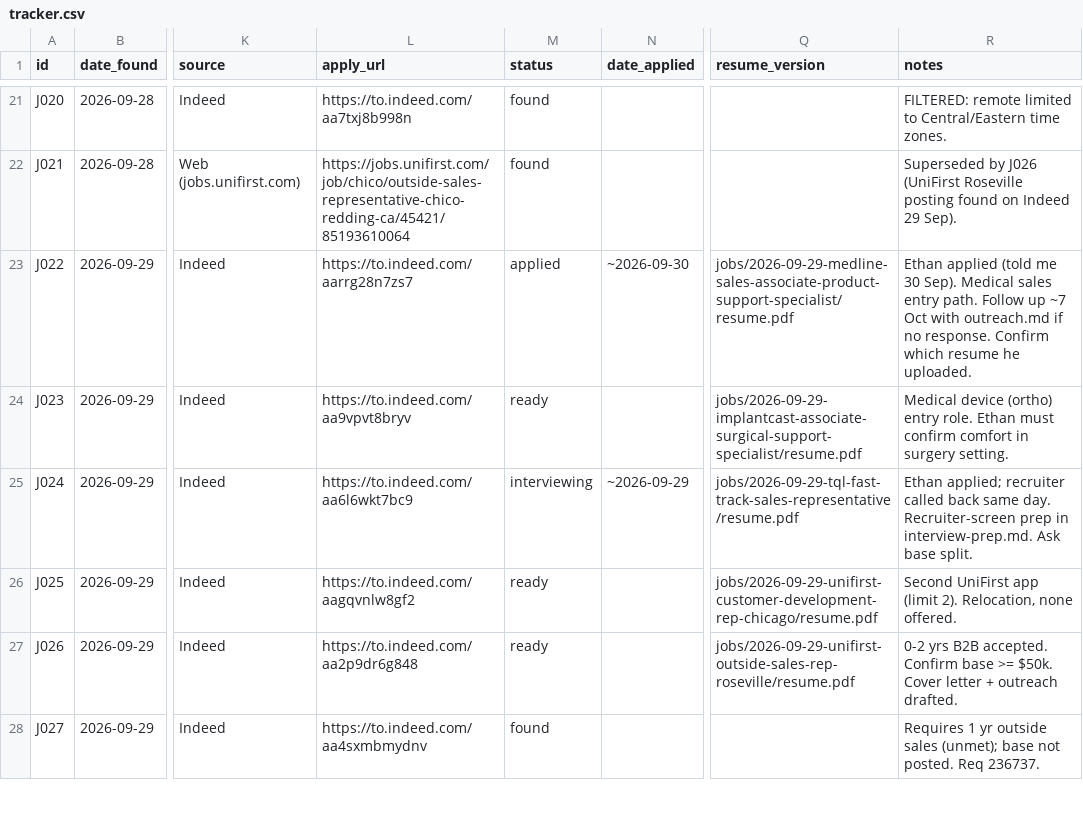
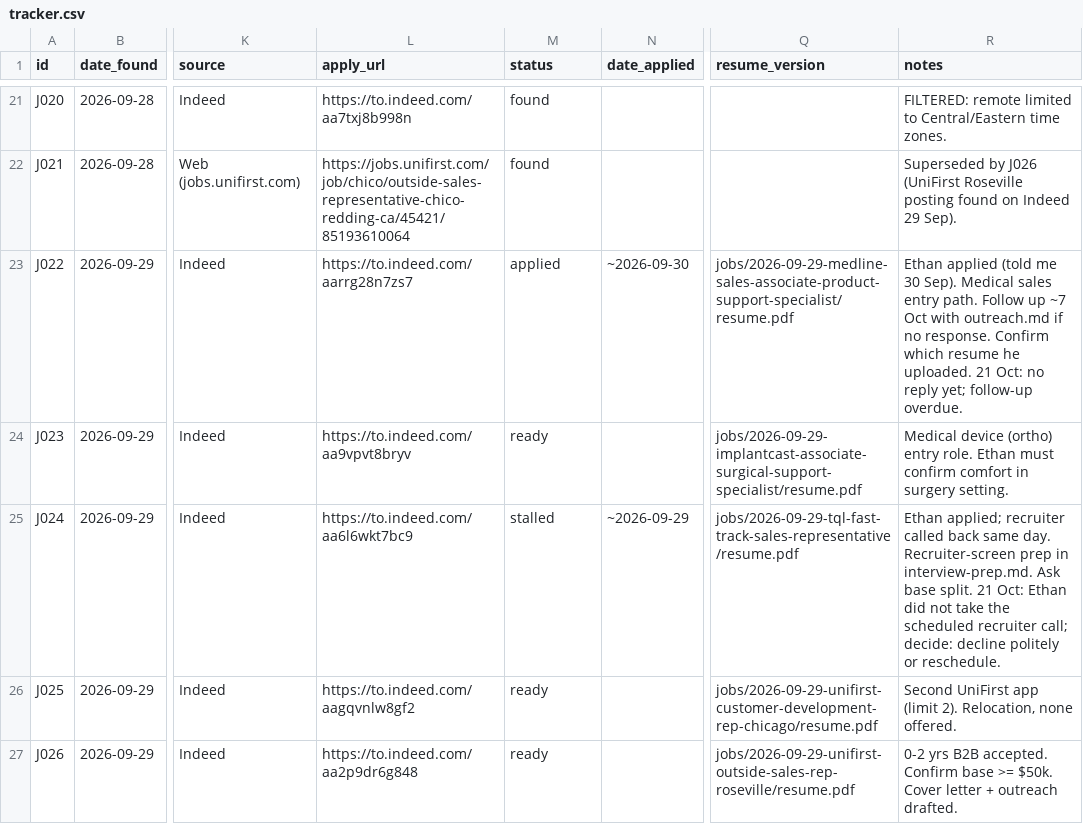
Before and after one commit to ethansantillan/Financial-advisor-, a CSV file: jobs/tracker.csv, drawn as a sheet; only a part is shown, gaps mark what is left out; the shorter side is filled out with more unchanged rows; the diff names each change by its address in the sheet, - before the commit and + after, or states it on an @@ line.

```diff
--- a/jobs/tracker.csv
+++ b/jobs/tracker.csv
-R23 (notes): …he uploaded.
+R23 (notes): …he uploaded. 21 Oct: no reply yet; follow-up overdue.
-M25 (status): interviewing
+M25 (status): stalled
-R25 (notes): …base split.
+R25 (notes): …base split. 21 Oct: Ethan did not take the scheduled recruiter call; decide: decline politely or reschedule.
```
Also changed, not shown: 2 other files.
